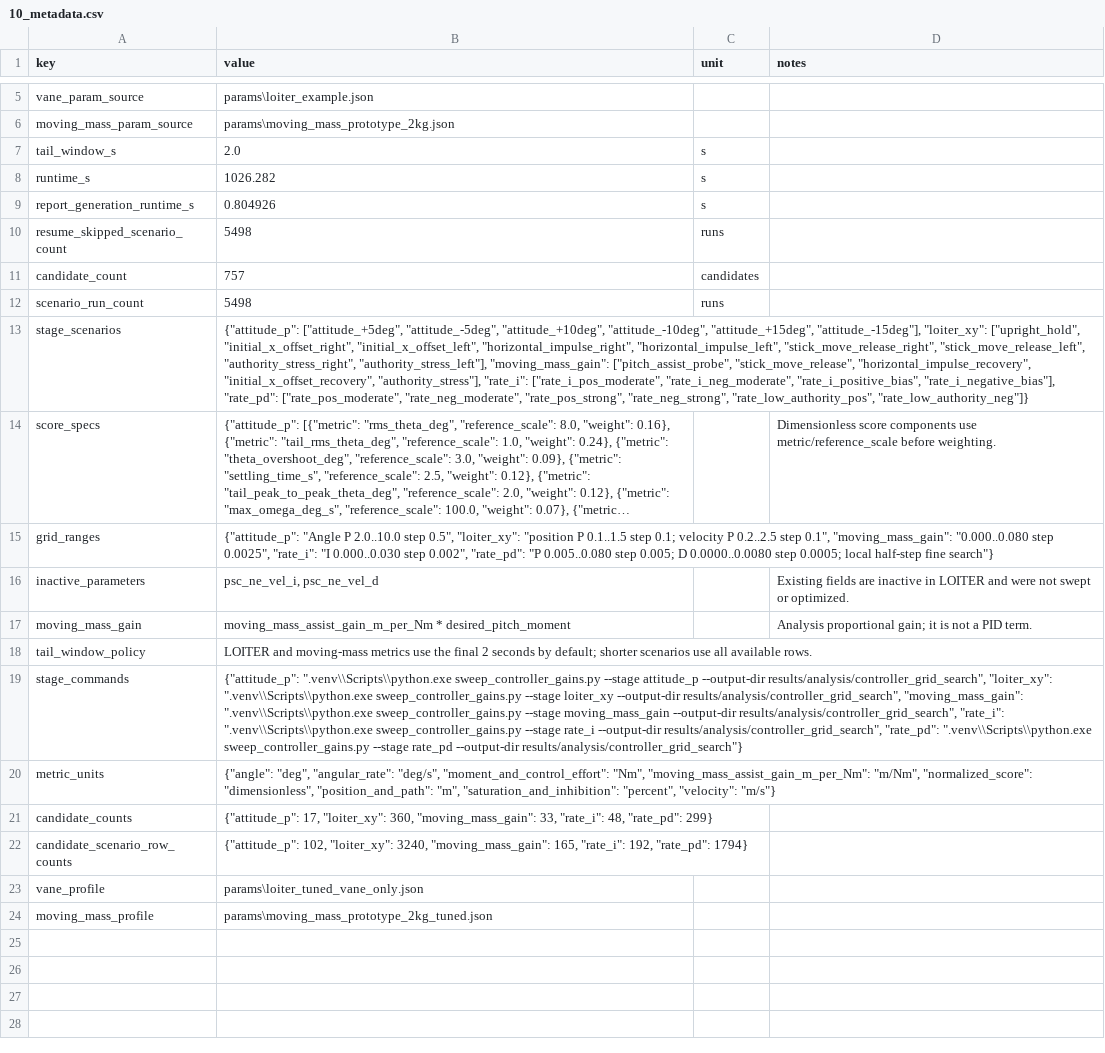
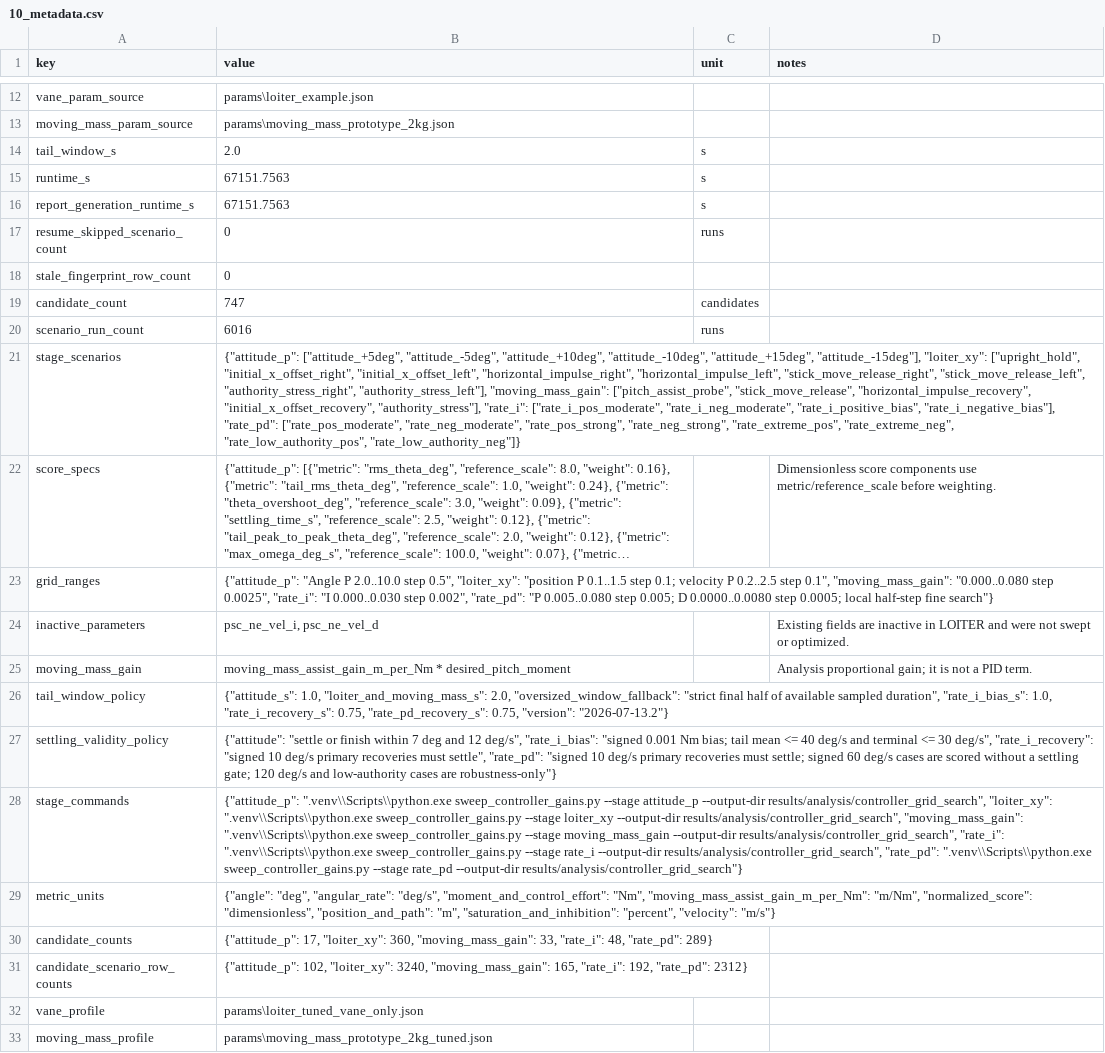
Before and after one commit to gijun1521-hub/inverted_drone_sim, a CSV file: results/analysis/controller_grid_search/10_metadata.csv, drawn as a sheet; only a part is shown, gaps mark what is left out; long unchanged cells end in …; addresses are those after the commit; the diff covers the shown part only; the diff names each change by its address in the sheet, - before the commit and + after, or states it on an @@ line.

```diff
--- a/results/analysis/controller_grid_search/10_metadata.csv
+++ b/results/analysis/controller_grid_search/10_metadata.csv
-B15 (value): 1026.282
+B15 (value): 67151.7563
-B16 (value): 0.804926
+B16 (value): 67151.7563
-B17 (value): 5498
+B17 (value): 0
+row 18: stale_fingerprint_row_count | 0
-B19 (value): 757
+B19 (value): 747
-B20 (value): 5498
+B20 (value): 6016
-B21 (value): …"rate_pos_strong", "rate_neg_strong", "rate_low_authority_pos", "rate_low_authority_neg"]}
+B21 (value): …"rate_pos_strong", "rate_neg_strong", "rate_extreme_pos", "rate_extreme_neg", "rate_low_authority_pos", "rate_low_authority_neg"]}
-B26 (value): LOITER and moving-mass metrics use the final 2 seconds by default; shorter scenarios use all available rows.
+B26 (value): {"attitude_s": 1.0, "loiter_and_moving_mass_s": 2.0, "oversized_window_fallback": "strict final half of available sampled duration", "rate_i_bias_s": 1.0, "rate_i_recovery_s": 0.75, "rate_pd_recovery_s": 0.75, "version": "2026-07-13.2"}
+row 27: settling_validity_policy | {"attitude": "settle or finish within 7 deg and 12 deg/s", "rate_i_bias": "signed 0.001 Nm bias; tail mean <= 40 deg/s and terminal <= 30 deg/s", "rate_i_recovery": "signed 10 deg/s primary recoveries must settle", "rate_pd": "signed 10 deg/s primary recoveries must settle; signed 60 deg/s cases are scored without a settling gate; 120 deg/s and low-authority cases are robustness-only"}
-B30 (value): …48, "rate_pd": 299}
+B30 (value): …48, "rate_pd": 289}
-B31 (value): …192, "rate_pd": 1794}
+B31 (value): …192, "rate_pd": 2312}
```
Also changed, not shown: 7 added rows and 1 edited cell elsewhere in this file, results/analysis/controller_grid_search/02_rate_pd_top50.csv, results/analysis/controller_grid_search/03_rate_i_all.csv, 10 other files.
